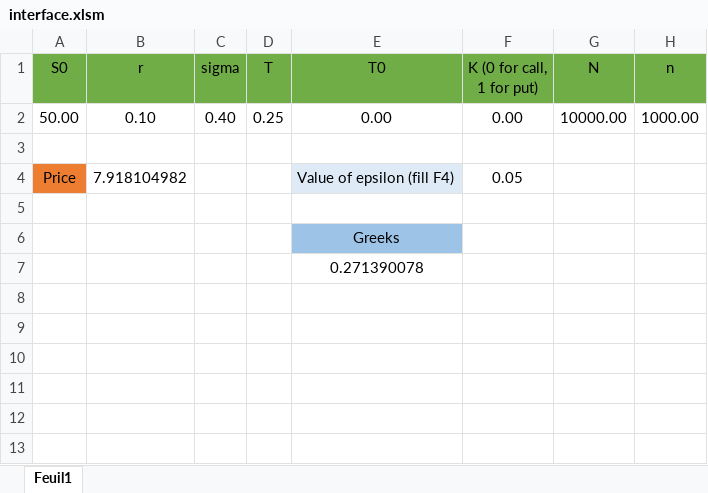
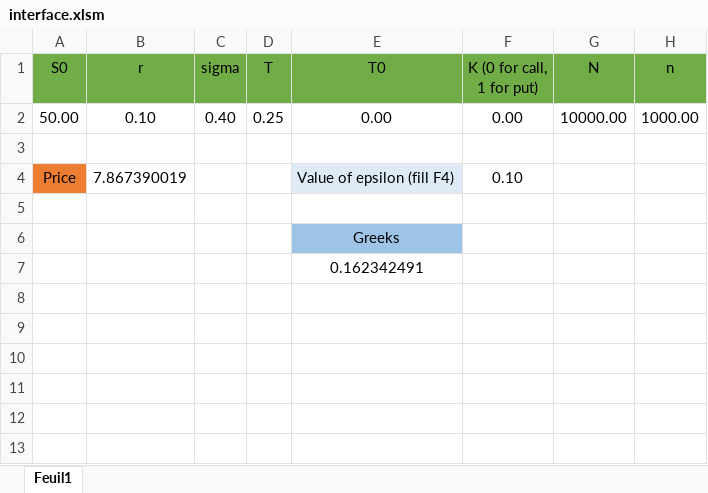
Before and after one commit to Amaury-Manzione/Pricing-of-Loopback-option-with-Monte-Carlo-, an Excel workbook: interface.xlsm, sheet Feuil1, drawn as a sheet; only a part is shown; values as stored, in another font and other column widths than the file's, no borders; charts and pictures not drawn; the diff covers the shown part only; the diff names each change by its address in the sheet, - before the commit and + after, or states it on an @@ line.

```diff
--- a/interface.xlsm (sheet Feuil1)
+++ b/interface.xlsm (sheet Feuil1)
-B4 (r): 7.918104982
+B4 (r): 7.867390019
-F4 (K (0 for call, 1 for put)): 0.05
+F4 (K (0 for call, 1 for put)): 0.10
-E7 (T0): 0.271390078
+E7 (T0): 0.162342491
```
Also changed, not shown: 20 removed rows and 2 edited cells elsewhere in this sheet, charts or pictures.
